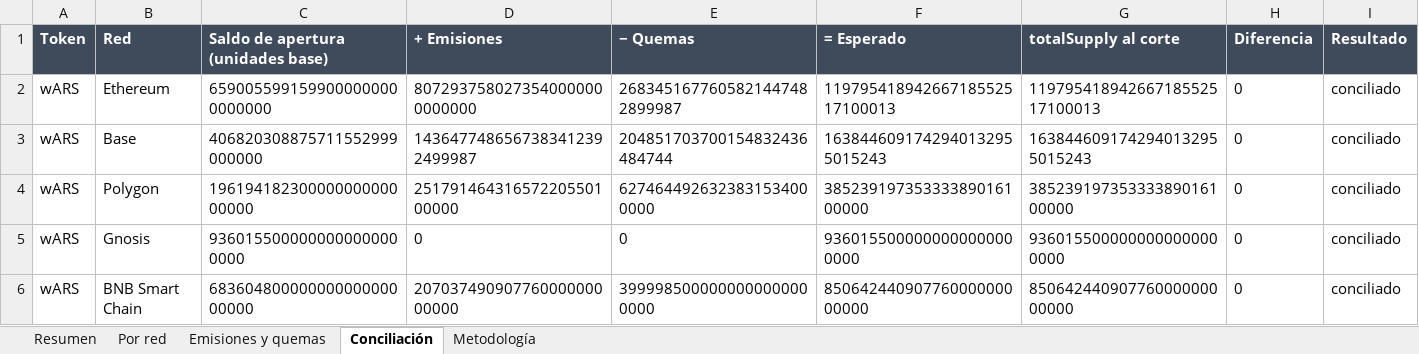
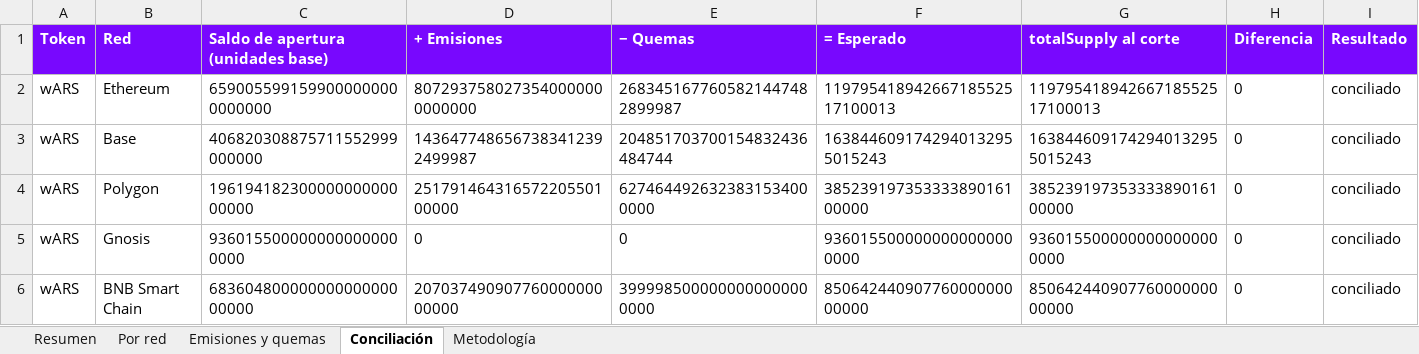
Before and after one commit to msckell/conciliacion-wfiat, an Excel workbook: data/closes/2026-09-30/paquete_cierre_2026-09-30.xlsx, sheet Conciliación, drawn as a sheet; only a part is shown; values as stored, in another font and other column widths than the file's, no borders; formulas without a stored value are shown as written; the diff covers the shown part only; the diff names each change by its address in the sheet, - before the commit and + after, or states it on an @@ line.

```diff
--- a/data/closes/2026-09-30/paquete_cierre_2026-09-30.xlsx (sheet Conciliación)
+++ b/data/closes/2026-09-30/paquete_cierre_2026-09-30.xlsx (sheet Conciliación)
-A1:I1 fill: #3F4A5A
+A1:I1 fill: #7808FE
```
Also changed, not shown: cell formats elsewhere in this sheet, sheet Emisiones y quemas, sheet Resumen, sheet Por red, sheet Metodología, charts or pictures, 28 other files.
